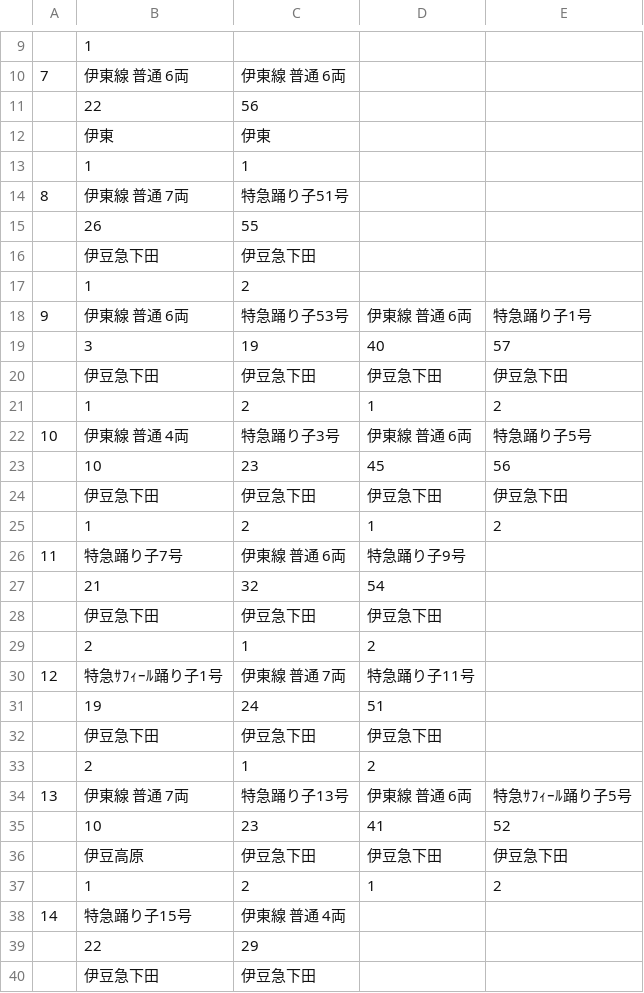
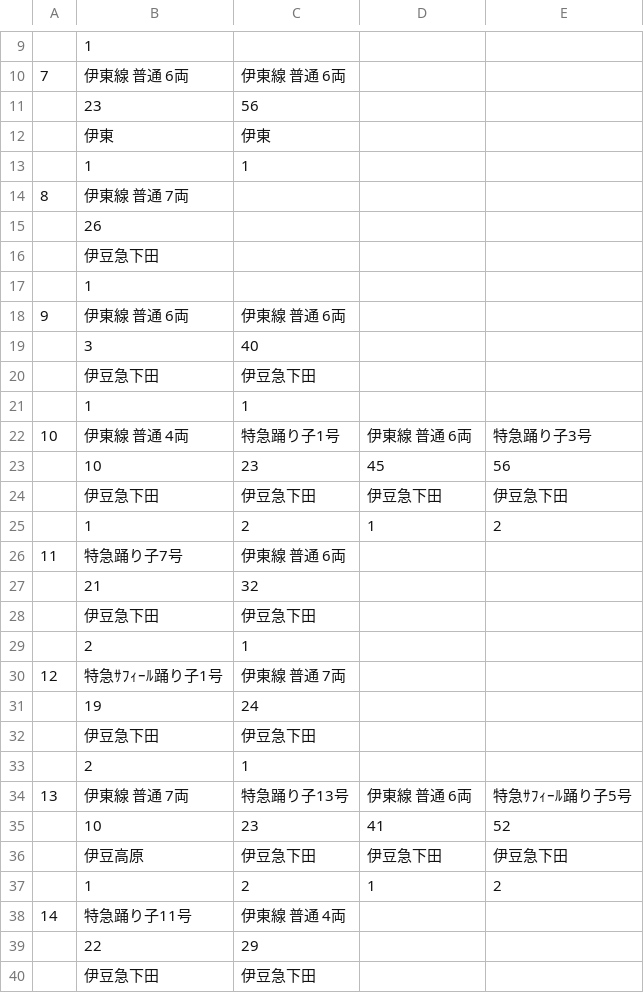
Before and after one commit to penpengrass/departure, a CSV file: csv/JRE/atami1_H.csv, drawn as a sheet; only a part is shown, gaps mark what is left out.

```diff
--- a/csv/JRE/atami1_H.csv
+++ b/csv/JRE/atami1_H.csv
@@ -10,14 +10,14 @@
 7,伊東線 普通 6両,伊東線 普通 6両,,
-,22,56,,
+,23,56,,
 ,伊東,伊東,,
 ,1,1,,
-8,伊東線 普通 7両,特急踊り子51号,,
-,26,55,,
+8,伊東線 普通 7両,,,
+,26,,,
+,伊豆急下田,,,
+,1,,,
+9,伊東線 普通 6両,伊東線 普通 6両,,
+,3,40,,
 ,伊豆急下田,伊豆急下田,,
-,1,2,,
-9,伊東線 普通 6両,特急踊り子53号,伊東線 普通 6両,特急踊り子1号
-,3,19,40,57
-,伊豆急下田,伊豆急下田,伊豆急下田,伊豆急下田
-,1,2,1,2
-10,伊東線 普通 4両,特急踊り子3号,伊東線 普通 6両,特急踊り子5号
+,1,1,,
+10,伊東線 普通 4両,特急踊り子1号,伊東線 普通 6両,特急踊り子3号
 ,10,23,45,56
@@ -25,10 +25,10 @@
 ,1,2,1,2
-11,特急踊り子7号,伊東線 普通 6両,特急踊り子9号,
-,21,32,54,
-,伊豆急下田,伊豆急下田,伊豆急下田,
-,2,1,2,
-12,特急ｻﾌｨｰﾙ踊り子1号,伊東線 普通 7両,特急踊り子11号,
-,19,24,51,
-,伊豆急下田,伊豆急下田,伊豆急下田,
-,2,1,2,
+11,特急踊り子7号,伊東線 普通 6両,,
+,21,32,,
+,伊豆急下田,伊豆急下田,,
+,2,1,,
+12,特急ｻﾌｨｰﾙ踊り子1号,伊東線 普通 7両,,
+,19,24,,
+,伊豆急下田,伊豆急下田,,
+,2,1,,
 13,伊東線 普通 7両,特急踊り子13号,伊東線 普通 6両,特急ｻﾌｨｰﾙ踊り子5号
@@ -37,3 +37,3 @@
 ,1,2,1,2
-14,特急踊り子15号,伊東線 普通 4両,,
+14,特急踊り子11号,伊東線 普通 4両,,
 ,22,29,,
```
Also changed, not shown: csv/JRE/odawara1.csv, csv/JRE/odawara2.csv, 48 other files.
